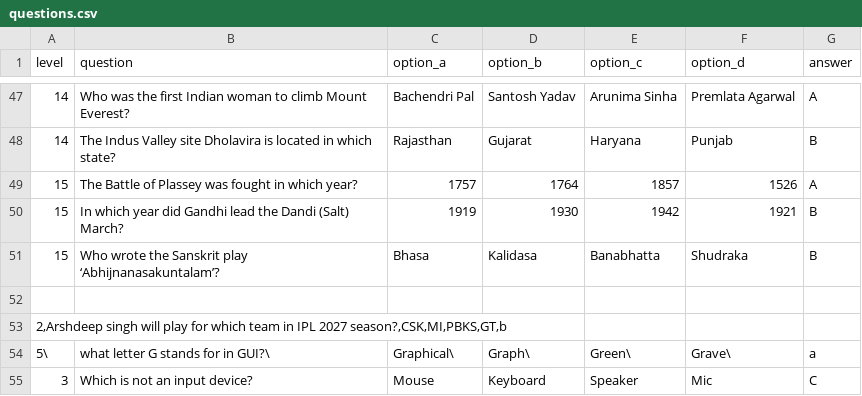
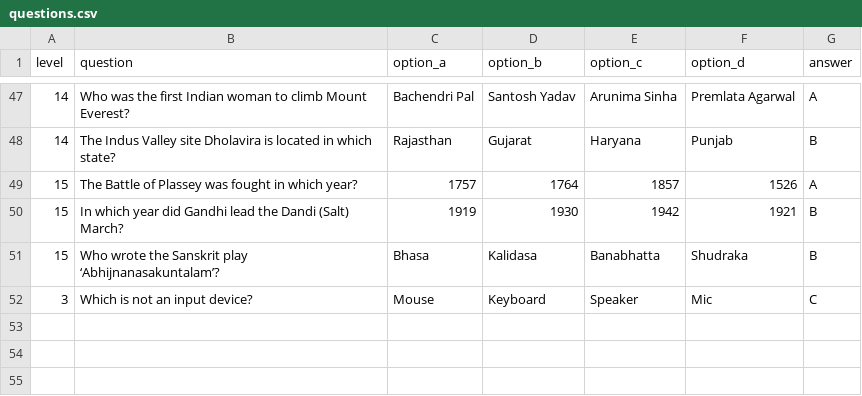
Before and after one commit to RajMujmer/KBC, a CSV file: questions.csv, drawn as a sheet; only a part is shown, gaps mark what is left out.

Commit message:
Update questions.csv

```diff
--- a/questions.csv
+++ b/questions.csv
@@ -51,5 +51,2 @@ level,question,option_a,option_b,option_c,option_d,answer
 15,Who wrote the Sanskrit play ‘Abhijnanasakuntalam’?,Bhasa,Kalidasa,Banabhatta,Shudraka,B
-
-"2,Arshdeep singh will play  for which team in IPL 2027 season?,CSK,MI,PBKS,GT,b"
-5\,what letter G stands for in GUI?\,Graphical\,Graph\,Green\,Grave\,a
 3,Which is not an input device?,Mouse,Keyboard,Speaker,Mic,C
```
